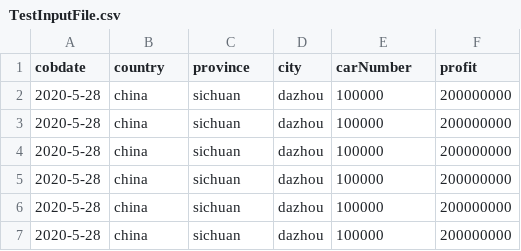
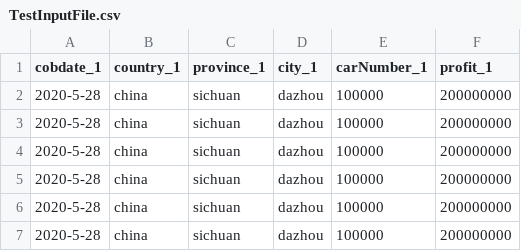
Before and after one commit to YinggeNan/Data-Exchanger, a CSV file: broker/src/main/resources/file/TestInputFile.csv, drawn as a sheet; only a part is shown.

```diff
--- a/broker/src/main/resources/file/TestInputFile.csv
+++ b/broker/src/main/resources/file/TestInputFile.csv
@@ -1,2 +1,2 @@
-cobdate,country,province,city,carNumber,profit
+cobdate_1,country_1,province_1,city_1,carNumber_1,profit_1
 2020-5-28,china,sichuan,dazhou,100000,200000000
```
Also changed, not shown: 31 other files.
